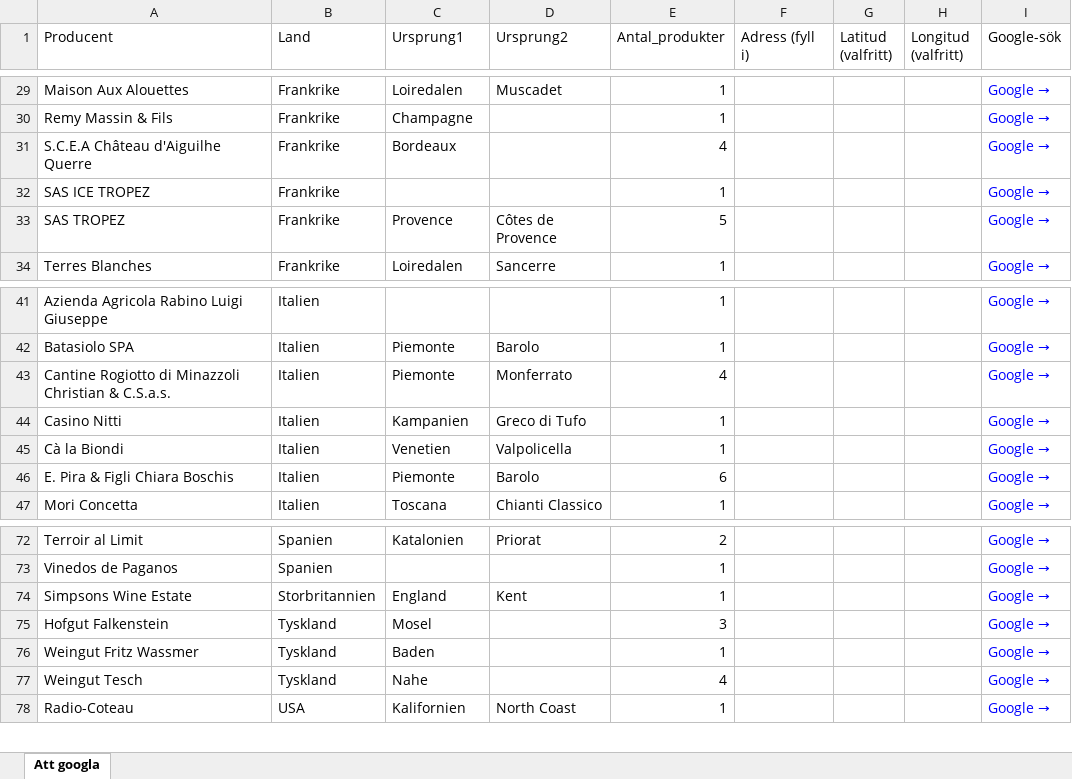
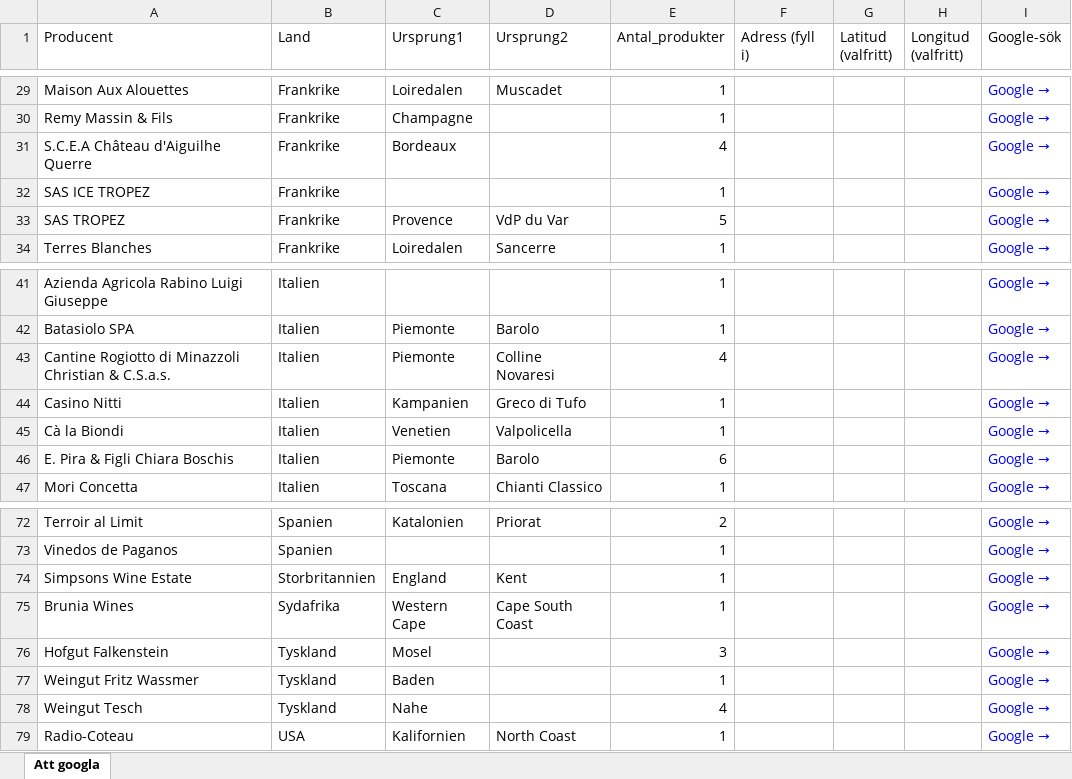
Before and after one commit to stasatebe/vinografi, an Excel workbook: data/att_googla.xlsx, sheet Att googla, drawn as a sheet; only a part is shown, gaps mark what is left out; values as stored, in another font and other column widths than the file's, no borders; the diff names each change by its address in the sheet, - before the commit and + after, or states it on an @@ line.

```diff
--- a/data/att_googla.xlsx (sheet Att googla)
+++ b/data/att_googla.xlsx (sheet Att googla)
-D33 (Ursprung2): Côtes de Provence
+D33 (Ursprung2): VdP du Var
-D43 (Ursprung2): Monferrato
+D43 (Ursprung2): Colline Novaresi
+row 75: Brunia Wines | Sydafrika | Western Cape | Cape South Coast | 1 |  |  |  | Google →
```
Also changed, not shown: 1 other file.
